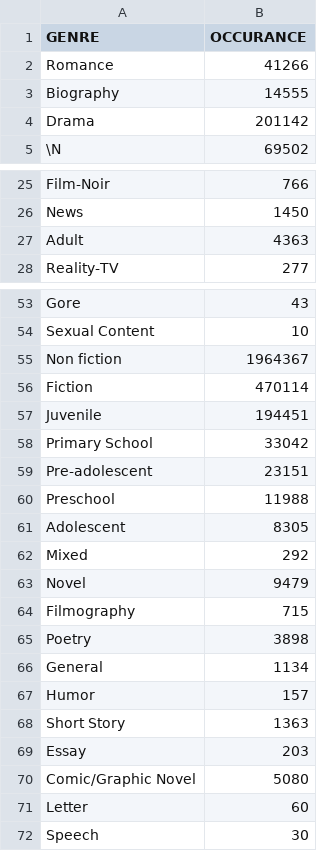
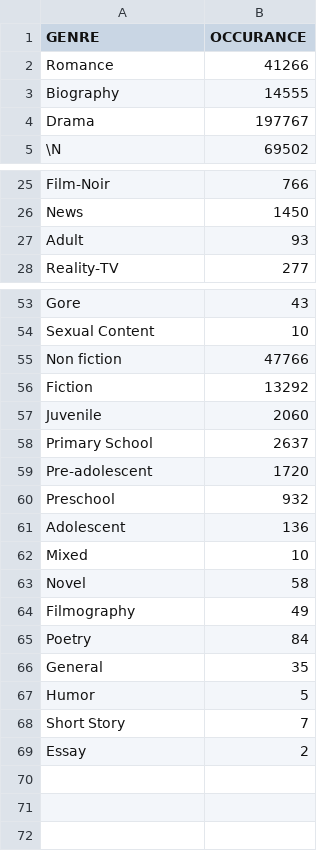
Before and after one commit to peytonthehuman/GOAT, a CSV file: DataBuilding/genreOcc.csv, drawn as a sheet; only a part is shown, gaps mark what is left out.

```diff
--- a/DataBuilding/genreOcc.csv
+++ b/DataBuilding/genreOcc.csv
@@ -3,3 +3,3 @@ Romance|41266|
 Biography|14555|
-Drama|201142|
+Drama|197767|
 \N|69502|
@@ -26,3 +26,3 @@ Film-Noir|766|
 News|1450|
-Adult|4363|
+Adult|93|
 Reality-TV|277|
@@ -54,19 +54,16 @@ Gore|43|
 Sexual Content|10|
-Non fiction|1964367|
-Fiction|470114|
-Juvenile|194451|
-Primary School|33042|
-Pre-adolescent|23151|
-Preschool|11988|
-Adolescent|8305|
-Mixed|292|
-Novel|9479|
-Filmography|715|
-Poetry|3898|
-General|1134|
-Humor|157|
-Short Story|1363|
-Essay|203|
-Comic/Graphic Novel|5080|
-Letter|60|
-Speech|30|
+Non fiction|47766|
+Fiction|13292|
+Juvenile|2060|
+Primary School|2637|
+Pre-adolescent|1720|
+Preschool|932|
+Adolescent|136|
+Mixed|10|
+Novel|58|
+Filmography|49|
+Poetry|84|
+General|35|
+Humor|5|
+Short Story|7|
+Essay|2|
```
Also changed, not shown: 5 other files.
